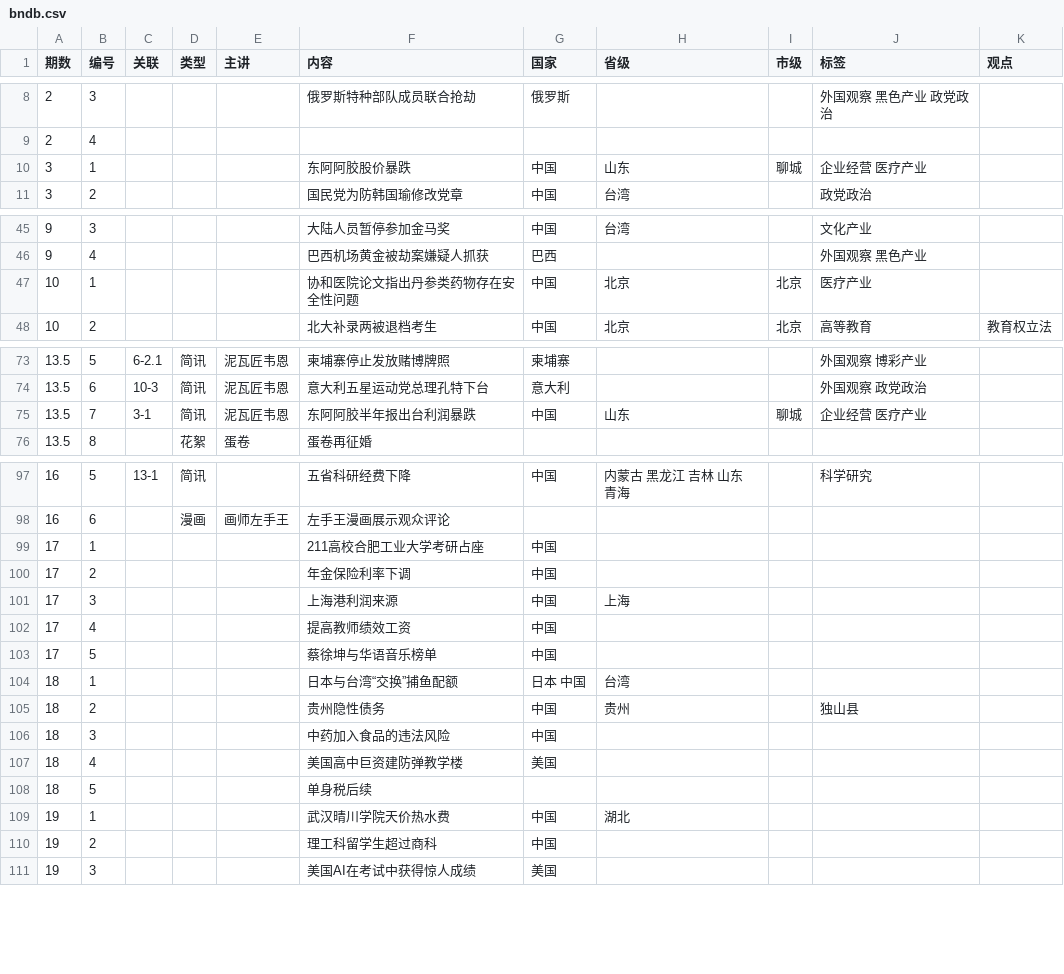
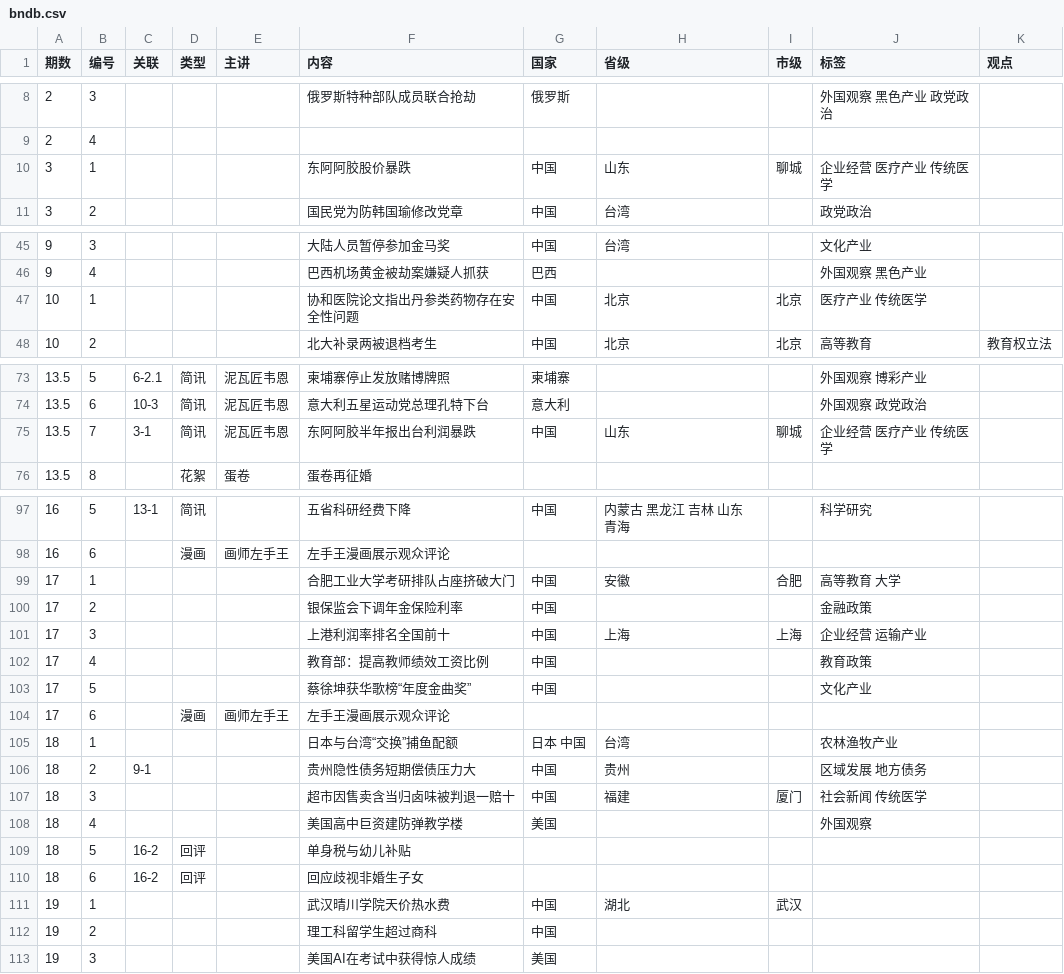
Before and after one commit to bedtimenewsdb/bndb, a CSV file: data/bndb.csv, drawn as a sheet; only a part is shown, gaps mark what is left out.

Commit message:
Update bndb.csv

```diff
--- a/data/bndb.csv
+++ b/data/bndb.csv
@@ -9,3 +9,3 @@
 2,4,,,,,,,,,
-3,1,,,,东阿阿胶股价暴跌,中国,山东,聊城,企业经营 医疗产业,
+3,1,,,,东阿阿胶股价暴跌,中国,山东,聊城,企业经营 医疗产业 传统医学,
 3,2,,,,国民党为防韩国瑜修改党章,中国,台湾,,政党政治,
@@ -46,3 +46,3 @@
 9,4,,,,巴西机场黄金被劫案嫌疑人抓获,巴西,,,外国观察 黑色产业,
-10,1,,,,协和医院论文指出丹参类药物存在安全性问题,中国,北京,北京,医疗产业,
+10,1,,,,协和医院论文指出丹参类药物存在安全性问题,中国,北京,北京,医疗产业 传统医学,
 10,2,,,,北大补录两被退档考生,中国,北京,北京,高等教育,教育权立法
@@ -74,3 +74,3 @@
 13.5,6,10-3,简讯,泥瓦匠韦恩,意大利五星运动党总理孔特下台,意大利,,,外国观察 政党政治,
-13.5,7,3-1,简讯,泥瓦匠韦恩,东阿阿胶半年报出台利润暴跌,中国,山东,聊城,企业经营 医疗产业,
+13.5,7,3-1,简讯,泥瓦匠韦恩,东阿阿胶半年报出台利润暴跌,中国,山东,聊城,企业经营 医疗产业 传统医学,
 13.5,8,,花絮,蛋卷,蛋卷再征婚,,,,,
@@ -98,13 +98,15 @@
 16,6,,漫画,画师左手王,左手王漫画展示观众评论,,,,,
-17,1,,,,211高校合肥工业大学考研占座,中国,,,,
-17,2,,,,年金保险利率下调,中国,,,,
-17,3,,,,上海港利润来源,中国,上海,,,
-17,4,,,,提高教师绩效工资,中国,,,,
-17,5,,,,蔡徐坤与华语音乐榜单,中国,,,,
-18,1,,,,日本与台湾“交换”捕鱼配额,日本 中国,台湾,,,
-18,2,,,,贵州隐性债务,中国,贵州,,独山县,
-18,3,,,,中药加入食品的违法风险,中国,,,,
-18,4,,,,美国高中巨资建防弹教学楼,美国,,,,
-18,5,,,,单身税后续,,,,,
-19,1,,,,武汉晴川学院天价热水费,中国,湖北,,,
+17,1,,,,合肥工业大学考研排队占座挤破大门,中国,安徽,合肥,高等教育 大学,
+17,2,,,,银保监会下调年金保险利率,中国,,,金融政策,
+17,3,,,,上港利润率排名全国前十,中国,上海,上海,企业经营 运输产业,
+17,4,,,,教育部：提高教师绩效工资比例,中国,,,教育政策,
+17,5,,,,蔡徐坤获华歌榜“年度金曲奖”,中国,,,文化产业,
+17,6,,漫画,画师左手王,左手王漫画展示观众评论,,,,,
+18,1,,,,日本与台湾“交换”捕鱼配额,日本 中国,台湾,,农林渔牧产业,
+18,2,9-1,,,贵州隐性债务短期偿债压力大,中国,贵州,,区域发展 地方债务,
+18,3,,,,超市因售卖含当归卤味被判退一赔十,中国,福建,厦门,社会新闻 传统医学,
+18,4,,,,美国高中巨资建防弹教学楼,美国,,,外国观察,
+18,5,16-2,回评,,单身税与幼儿补贴,,,,,
+18,6,16-2,回评,,回应歧视非婚生子女,,,,,
+19,1,,,,武汉晴川学院天价热水费,中国,湖北,武汉,,
 19,2,,,,理工科留学生超过商科,中国,,,,
```
